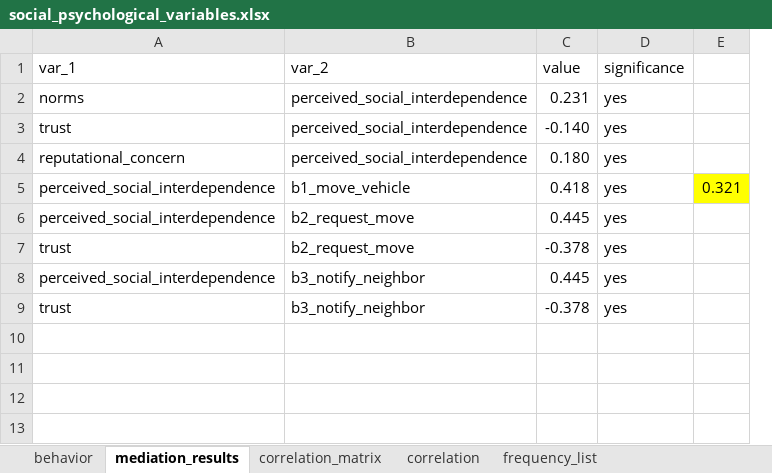
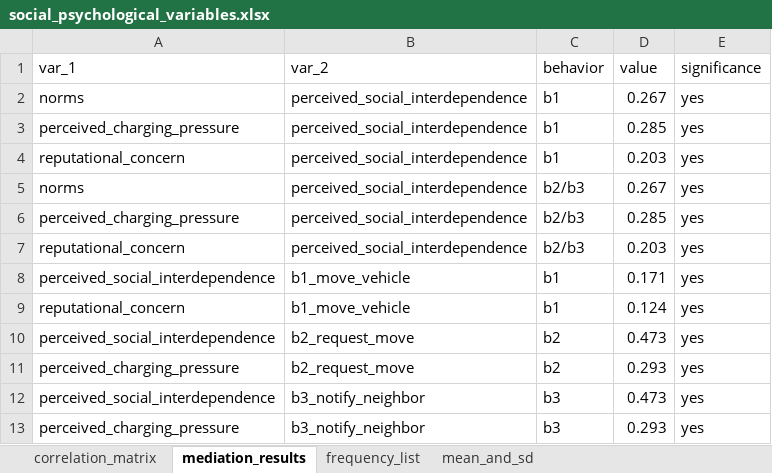
Before and after one commit to NEON-Research/social-charging-model, an Excel workbook: Social charging model/social_psychological_variables.xlsx, sheet mediation_results, drawn as a sheet; values as stored, in another font and other column widths than the file's, no borders; removed rows and columns are numbered as before the commit, all else as after; the diff names each change by its address in the sheet, - before the commit and + after, or states it on an @@ line.

Commit message:
updates on charging and standardizing

```diff
--- a/Social charging model/social_psychological_variables.xlsx (sheet mediation_results)
+++ b/Social charging model/social_psychological_variables.xlsx (sheet mediation_results)
-sheet tab: behavior
-sheet tab: correlation
+sheet tab: mean_and_sd
@@ sheet tab order changed: correlation_matrix | mediation_results | frequency_list | mean_and_sd @@
+column C (behavior), row 2: b1; row 5: b2/b3; rows 7-8: b2/b3 | b1; rows 10-13: b2 | b2 | b3 | b3
-column E, row 5: 0.321
-D2 (value): 0.231
+D2 (value): 0.267
+row 3: perceived_charging_pressure | perceived_social_interdependence | b1 | 0.285 | yes
+row 4: reputational_concern | perceived_social_interdependence | b1 | 0.203 | yes
-A5 (var_1): trust
+A5 (var_1): norms
-D5 (value): -0.140
+D5 (value): 0.267
+row 6: perceived_charging_pressure | perceived_social_interdependence | b2/b3 | 0.285 | yes
-D7 (value): 0.180
+D7 (value): 0.203
-D8 (value): 0.418
+D8 (value): 0.171
+row 9: reputational_concern | b1_move_vehicle | b1 | 0.124 | yes
-D10 (value): 0.445
+D10 (value): 0.473
-A11 (var_1): trust
+A11 (var_1): perceived_charging_pressure
-D11 (value): -0.378
+D11 (value): 0.293
-D12 (value): 0.445
+D12 (value): 0.473
-A13 (var_1): trust
+A13 (var_1): perceived_charging_pressure
-D13 (value): -0.378
+D13 (value): 0.293
```
Also changed, not shown: sheet frequency_list, sheet correlation_matrix, other sheet tabs, charts or pictures, 20 other files.
